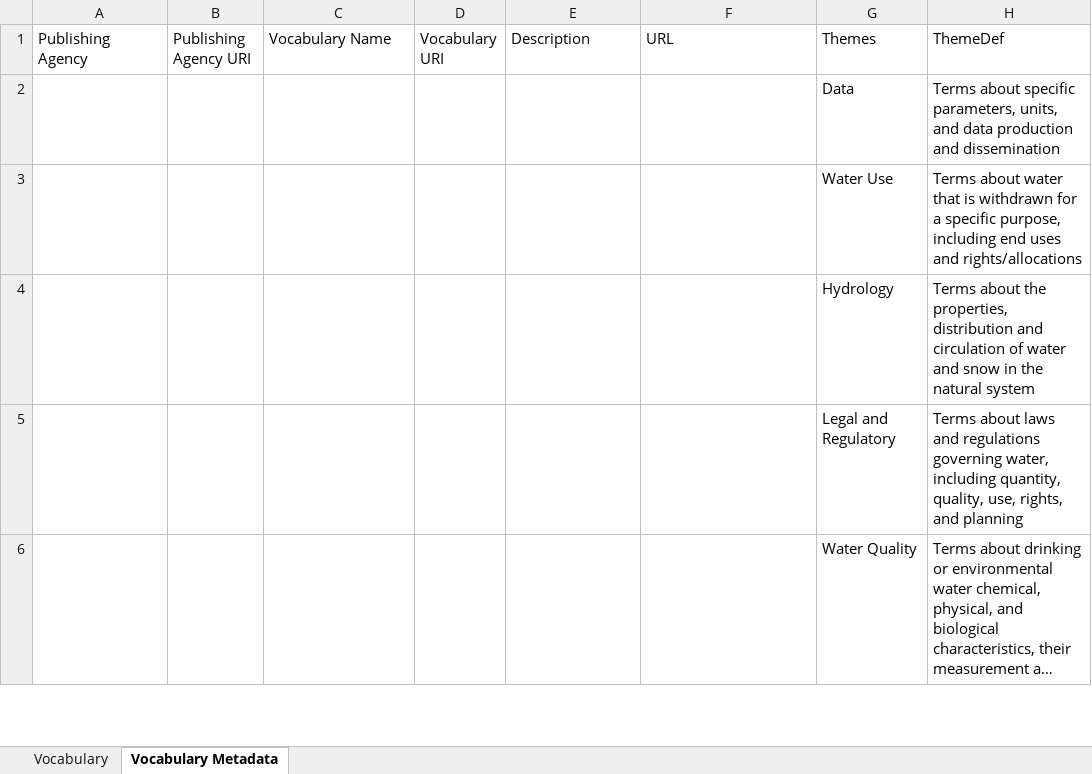
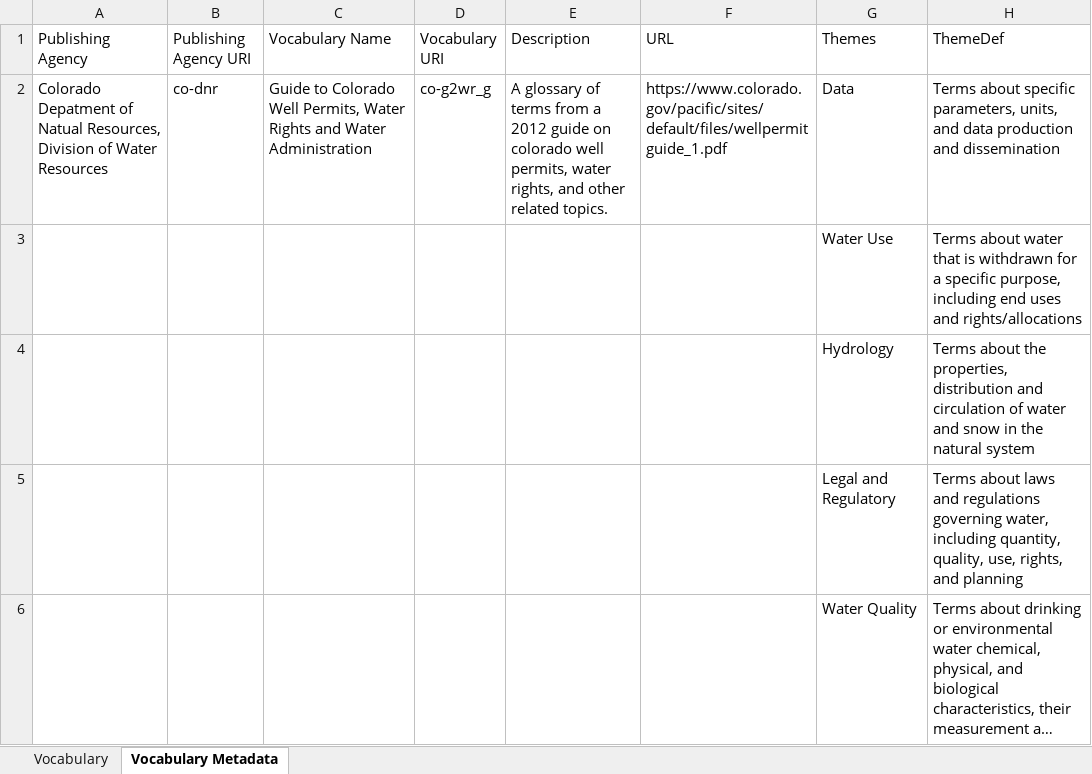
Before and after one commit to internetofwater/Glossary, an Excel workbook: Vocabularies/CO/co-dnr-g2wr_g.xlsx, sheet Vocabulary Metadata, drawn as a sheet; only a part is shown; long unchanged cells end in …; values as stored, in another font and other column widths than the file's, no borders; removed rows and columns are numbered as before the commit, all else as after; the diff names each change by its address in the sheet, - before the commit and + after, or states it on an @@ line.

Commit message:
CO: Finished classifying terms for CO DNR Guide to Well Permits and other legal things

```diff
--- a/Vocabularies/CO/co-dnr-g2wr_g.xlsx (sheet Vocabulary Metadata)
+++ b/Vocabularies/CO/co-dnr-g2wr_g.xlsx (sheet Vocabulary Metadata)
-row 2:  |  |  |  |  |  | Data | Terms about specific parameters, units, and data production and dissemination
+row 2: Colorado Depatment of Natual Resources, Division of Water Resources | co-dnr | Guide to Colorado Well Permits, Water Rights and Water Administration | co-g2wr_g | A glossary of terms from a 2012 guide on colorado well permits, water rights, and other related topics. | https://www.colorado.gov/pacific/sites/default/files/wellpermitguide_1.pdf | Data | Terms about specific parameters, units, and data production and dissemination
```
